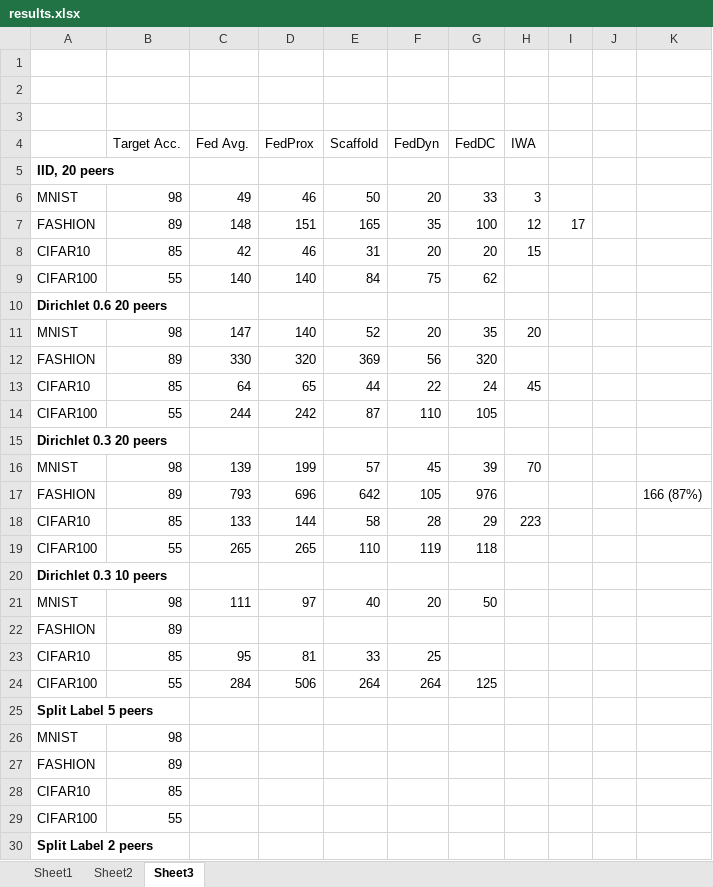
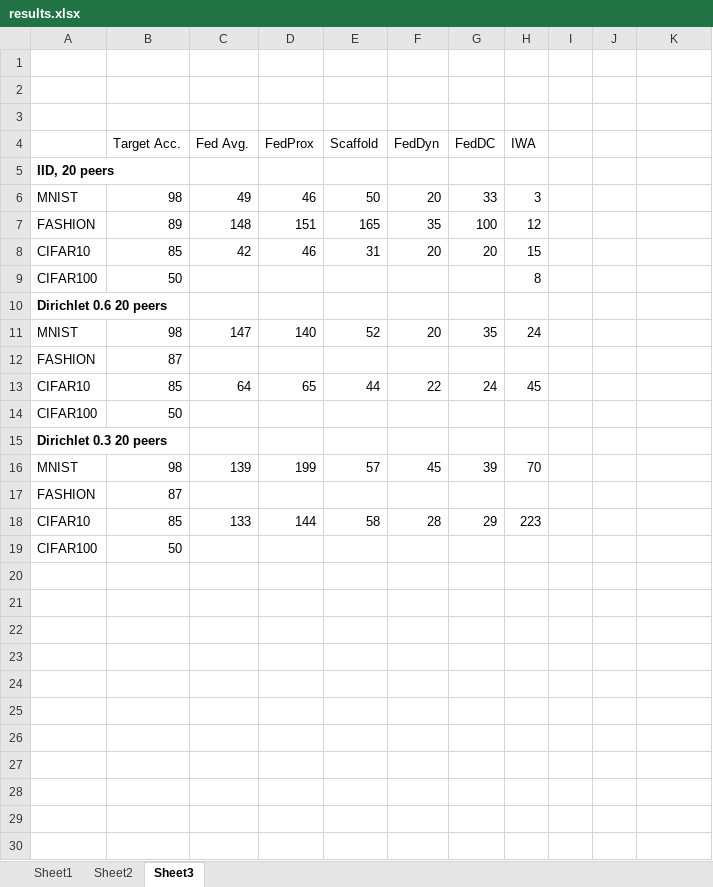
Before and after one commit to mattgorb/iterative_parameter_alignment, an Excel workbook: results.xlsx, sheet Sheet3, drawn as a sheet; only a part is shown; values as stored, in another font and other column widths than the file's, no borders; removed rows and columns are numbered as before the commit, all else as after; the diff covers the shown part only; the diff names each change by its address in the sheet, - before the commit and + after, or states it on an @@ line.

Commit message:
split label

```diff
--- a/results.xlsx (sheet Sheet3)
+++ b/results.xlsx (sheet Sheet3)
-I7: 17
+I7: (empty)
-row 9: CIFAR100 | 55 | 140 | 140 | 84 | 75 | 62
+row 9: CIFAR100 | 50 |  |  |  |  |  | 8
-H11 (IWA): 20
+H11 (IWA): 24
-row 12: FASHION | 89 | 330 | 320 | 369 | 56 | 320
+row 12: FASHION | 87
-row 14: CIFAR100 | 55 | 244 | 242 | 87 | 110 | 105
+row 14: CIFAR100 | 50
-row 17: FASHION | 89 | 793 | 696 | 642 | 105 | 976 |  |  |  | 166 (87%)
+row 17: FASHION | 87
-row 19: CIFAR100 | 55 | 265 | 265 | 110 | 119 | 118
-row 20: Dirichlet 0.3 10 peers
-row 21: MNIST | 98 | 111 | 97 | 40 | 20 | 50
-row 22: FASHION | 89
-row 23: CIFAR10 | 85 | 95 | 81 | 33 | 25
-row 24: CIFAR100 | 55 | 284 | 506 | 264 | 264 | 125
-row 25: Split Label 5 peers
-row 26: MNIST | 98
-row 27: FASHION | 89
-row 28: CIFAR10 | 85
-B19 (Target Acc.): 55
+B19 (Target Acc.): 50
-row 30: Split Label 2 peers
```
Also changed, not shown: 6 removed rows elsewhere in this sheet, 25 other files.
